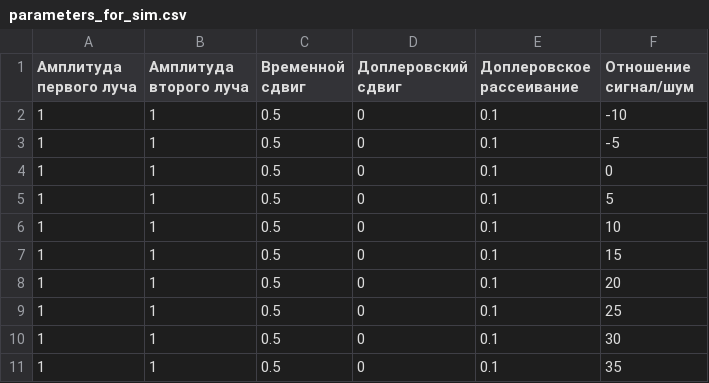
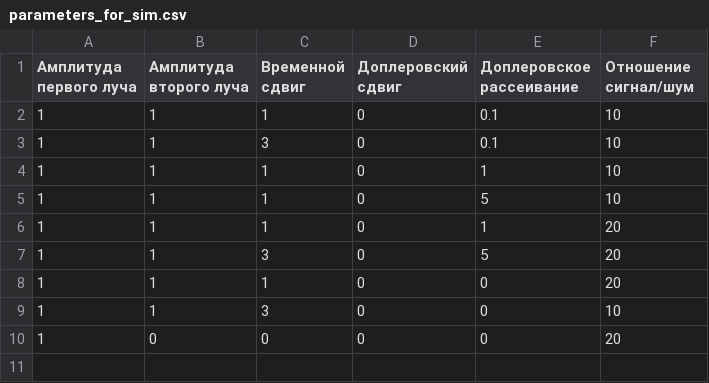
Before and after one commit to DavydoffDenis/HFSimulator, a CSV file: parameters_for_sim.csv, drawn as a sheet.

```diff
--- a/parameters_for_sim.csv
+++ b/parameters_for_sim.csv
@@ -1,11 +1,10 @@
 Амплитуда первого луча,Амплитуда второго луча,Временной сдвиг,Доплеровский сдвиг,Доплеровское рассеивание,Отношение сигнал/шум
-1,1,0.5,0,0.1,-10
-1,1,0.5,0,0.1,-5
-1,1,0.5,0,0.1,0
-1,1,0.5,0,0.1,5
-1,1,0.5,0,0.1,10
-1,1,0.5,0,0.1,15
-1,1,0.5,0,0.1,20
-1,1,0.5,0,0.1,25
-1,1,0.5,0,0.1,30
-1,1,0.5,0,0.1,35
+1,1,1,0,0.1,10
+1,1,3,0,0.1,10
+1,1,1,0,1,10
+1,1,1,0,5,10
+1,1,1,0,1,20
+1,1,3,0,5,20
+1,1,1,0,0,20
+1,1,3,0,0,10
+1,0,0,0,0,20
```
Also changed, not shown: 13 other files.
